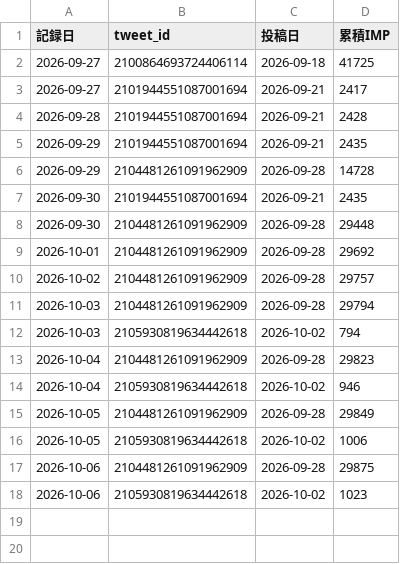
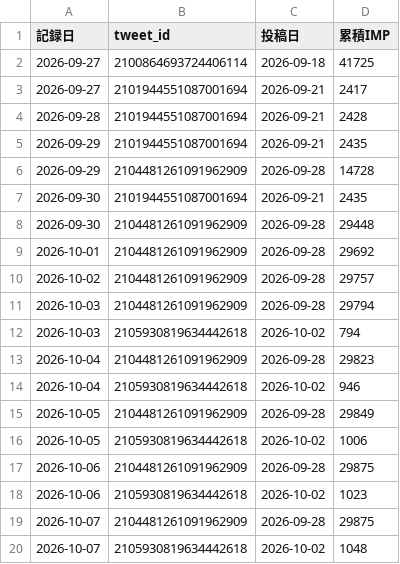
Before and after one commit to useakat/xClaude, a CSV file: logs/w001_imp_daily.csv, drawn as a sheet.

Commit message:
report(daily): 10月6日の日報を追加

```diff
--- a/logs/w001_imp_daily.csv
+++ b/logs/w001_imp_daily.csv
@@ -18 +18,3 @@
 2026-10-06,2105930819634442618,2026-10-02,1023
+2026-10-07,2104481261091962909,2026-09-28,29875
+2026-10-07,2105930819634442618,2026-10-02,1048
```
Also changed, not shown: 1 other file.
